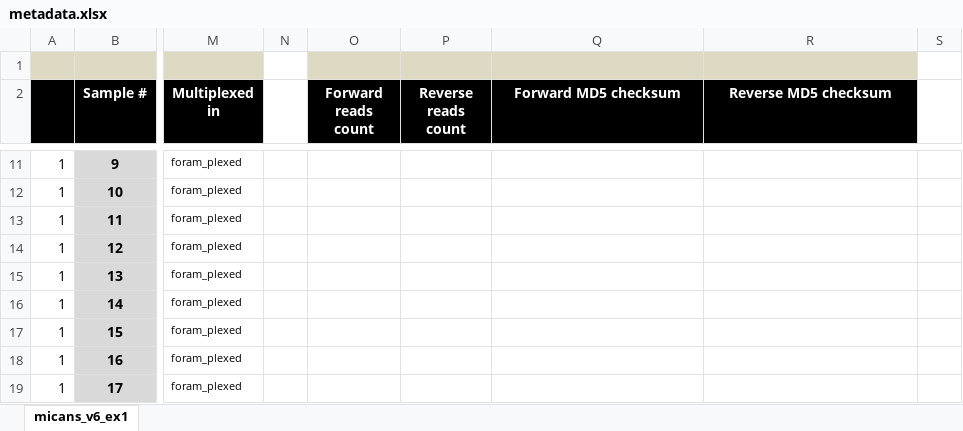
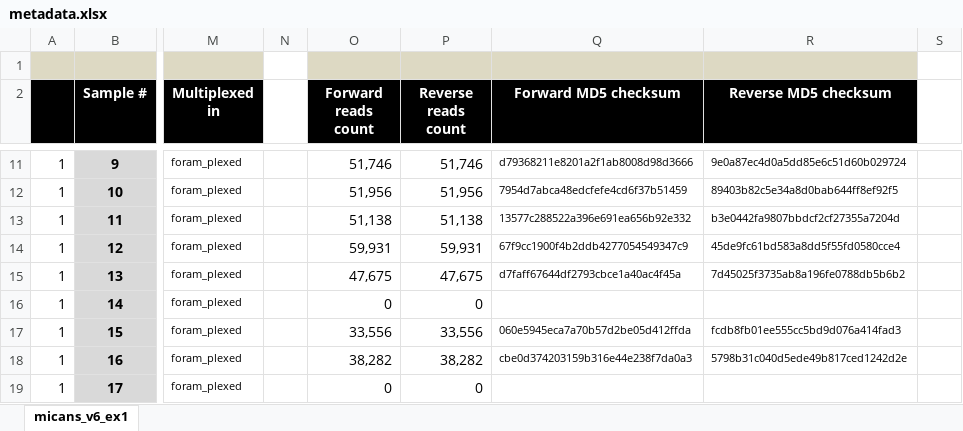
Before and after one commit to xapple/sifes, an Excel workbook: metadata/excel/projects/unige/foram/metadata.xlsx, sheet micans_v6_ex1, drawn as a sheet; only a part is shown, gaps mark what is left out; values as stored, in another font and other column widths than the file's, no borders; conditional formats not drawn; the diff covers the shown part only; the diff names each change by its address in the sheet, - before the commit and + after, or states it on an @@ line.

Commit message:
Added seq counts

```diff
--- a/metadata/excel/projects/unige/foram/metadata.xlsx (sheet micans_v6_ex1)
+++ b/metadata/excel/projects/unige/foram/metadata.xlsx (sheet micans_v6_ex1)
-O11 (Forward reads count): (empty)
+O11 (Forward reads count): 51,746
-P11 (Reverse reads count): (empty)
+P11 (Reverse reads count): 51,746
-Q11 (Forward MD5 checksum): (empty)
+Q11 (Forward MD5 checksum): d79368211e8201a2f1ab8008d98d3666
-R11 (Reverse MD5 checksum): (empty)
+R11 (Reverse MD5 checksum): 9e0a87ec4d0a5dd85e6c51d60b029724
-O12 (Forward reads count): (empty)
+O12 (Forward reads count): 51,956
-P12 (Reverse reads count): (empty)
+P12 (Reverse reads count): 51,956
-Q12 (Forward MD5 checksum): (empty)
+Q12 (Forward MD5 checksum): 7954d7abca48edcfefe4cd6f37b51459
-R12 (Reverse MD5 checksum): (empty)
+R12 (Reverse MD5 checksum): 89403b82c5e34a8d0bab644ff8ef92f5
-O13 (Forward reads count): (empty)
+O13 (Forward reads count): 51,138
-P13 (Reverse reads count): (empty)
+P13 (Reverse reads count): 51,138
-Q13 (Forward MD5 checksum): (empty)
+Q13 (Forward MD5 checksum): 13577c288522a396e691ea656b92e332
-R13 (Reverse MD5 checksum): (empty)
+R13 (Reverse MD5 checksum): b3e0442fa9807bbdcf2cf27355a7204d
-O14 (Forward reads count): (empty)
+O14 (Forward reads count): 59,931
-P14 (Reverse reads count): (empty)
+P14 (Reverse reads count): 59,931
-Q14 (Forward MD5 checksum): (empty)
+Q14 (Forward MD5 checksum): 67f9cc1900f4b2ddb4277054549347c9
-R14 (Reverse MD5 checksum): (empty)
+R14 (Reverse MD5 checksum): 45de9fc61bd583a8dd5f55fd0580cce4
-O15 (Forward reads count): (empty)
+O15 (Forward reads count): 47,675
-P15 (Reverse reads count): (empty)
+P15 (Reverse reads count): 47,675
-Q15 (Forward MD5 checksum): (empty)
+Q15 (Forward MD5 checksum): d7faff67644df2793cbce1a40ac4f45a
-R15 (Reverse MD5 checksum): (empty)
+R15 (Reverse MD5 checksum): 7d45025f3735ab8a196fe0788db5b6b2
-O16 (Forward reads count): (empty)
+O16 (Forward reads count): 0
-P16 (Reverse reads count): (empty)
+P16 (Reverse reads count): 0
-O17 (Forward reads count): (empty)
+O17 (Forward reads count): 33,556
-P17 (Reverse reads count): (empty)
+P17 (Reverse reads count): 33,556
-Q17 (Forward MD5 checksum): (empty)
+Q17 (Forward MD5 checksum): 060e5945eca7a70b57d2be05d412ffda
-R17 (Reverse MD5 checksum): (empty)
+R17 (Reverse MD5 checksum): fcdb8fb01ee555cc5bd9d076a414fad3
-O18 (Forward reads count): (empty)
+O18 (Forward reads count): 38,282
-P18 (Reverse reads count): (empty)
+P18 (Reverse reads count): 38,282
-Q18 (Forward MD5 checksum): (empty)
+Q18 (Forward MD5 checksum): cbe0d374203159b316e44e238f7da0a3
-R18 (Reverse MD5 checksum): (empty)
+R18 (Reverse MD5 checksum): 5798b31c040d5ede49b817ced1242d2e
-O19 (Forward reads count): (empty)
+O19 (Forward reads count): 0
-P19 (Reverse reads count): (empty)
+P19 (Reverse reads count): 0
```
Also changed, not shown: 66 edited cells elsewhere in this sheet, 50 other files.
